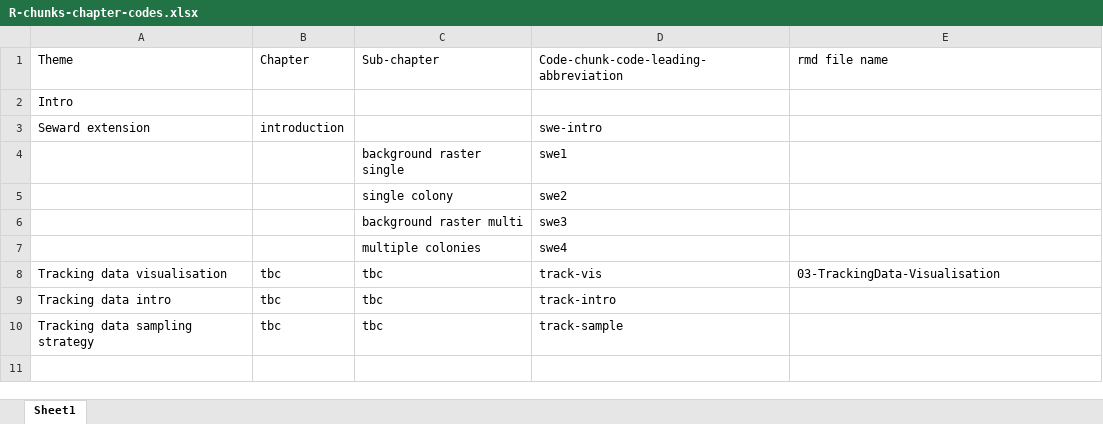
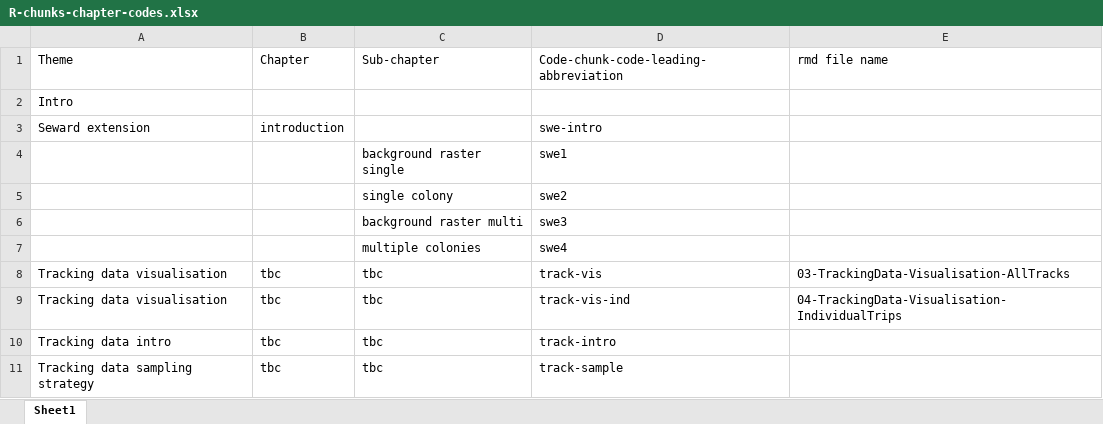
Before and after one commit to Jono-H/MarMeCo-Toolkit-R-Beta, an Excel workbook: key-documents/R-chunks-chapter-codes.xlsx, sheet Sheet1, drawn as a sheet; values as stored, in another font and other column widths than the file's, no borders; the diff names each change by its address in the sheet, - before the commit and + after, or states it on an @@ line.

Commit message:
MarMeCo-Tracking-Large-Updates

```diff
--- a/key-documents/R-chunks-chapter-codes.xlsx (sheet Sheet1)
+++ b/key-documents/R-chunks-chapter-codes.xlsx (sheet Sheet1)
-E8 (rmd file name): 03-TrackingData-Visualisation
+E8 (rmd file name): 03-TrackingData-Visualisation-AllTracks
+row 9: Tracking data visualisation | tbc | tbc | track-vis-ind | 04-TrackingData-Visualisation-IndividualTrips
```
Also changed, not shown: 41 other files.
